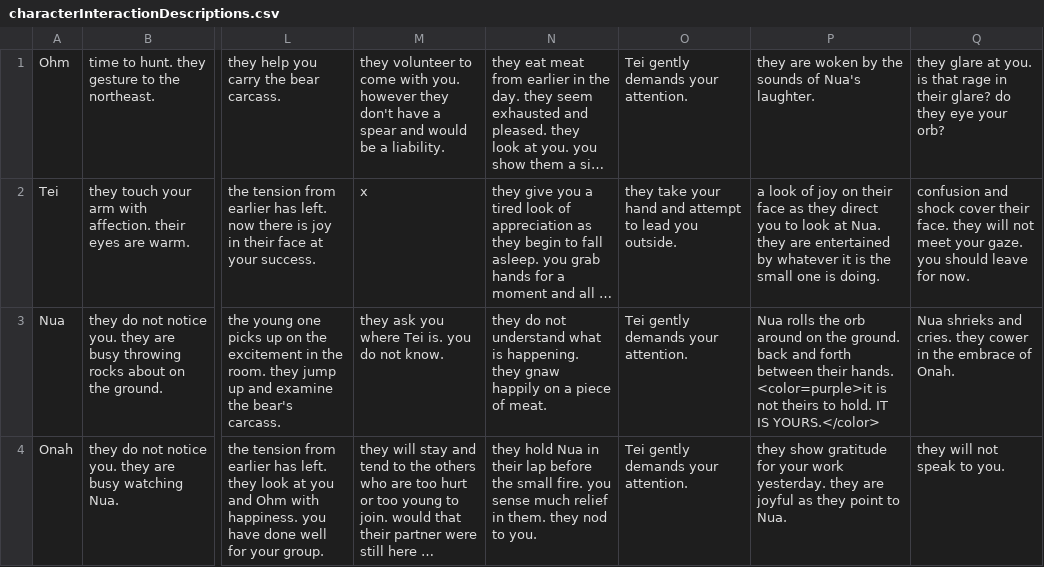
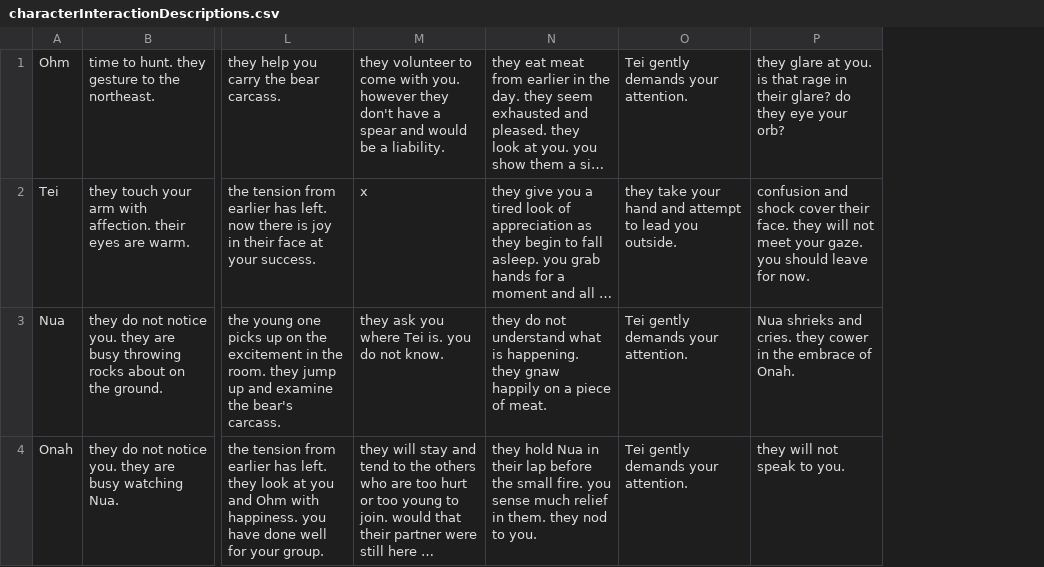
Before and after one commit to shaun-meyer-25/text_adventure, a CSV file: Assets/Resources/characterInteractionDescriptions.csv, drawn as a sheet; only a part is shown, gaps mark what is left out; long unchanged cells end in …; the diff names each change by its address in the sheet, - before the commit and + after, or states it on an @@ line.

```diff
--- a/Assets/Resources/characterInteractionDescriptions.csv
+++ b/Assets/Resources/characterInteractionDescriptions.csv
-column P, rows 1-4: they are woken by the sounds of Nua's laughter. | a look of joy on their face as they direct you to look at Nua. they are entertained by whatever it is the small one is doing. | Nua rolls the orb around on the ground. back and forth between their hands. <color=purple>it is not theirs to hold. IT IS YOURS.</color> | they show gratitude for your work yesterday. they are joyful as they point to Nua.
```
Also changed, not shown: 13 other files.
